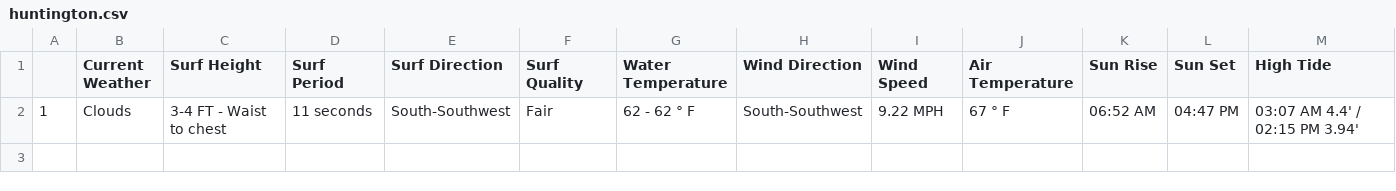
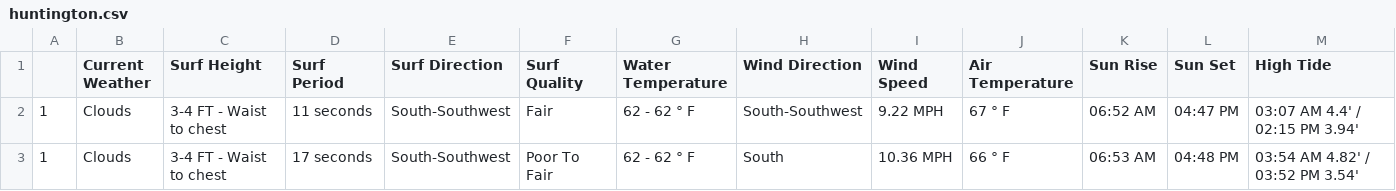
Before and after one commit to MischaRauch/wave_height_prediction_huntington, a CSV file: data/huntington.csv, drawn as a sheet; only a part is shown; rows hold the shown columns only; the diff names each change by its address in the sheet, - before the commit and + after, or states it on an @@ line.

Commit message:
Scrapper - Auto commit

```diff
--- a/data/huntington.csv
+++ b/data/huntington.csv
+row 3: 1 | Clouds | 3-4 FT - Waist to chest | 17 seconds | South-Southwest | Poor To Fair | 62 - 62 ° F | South | 10.36 MPH | 66 ° F | 06:53 AM | 04:48 PM | 03:54 AM 4.82' / 03:52 PM 3.54'
```
